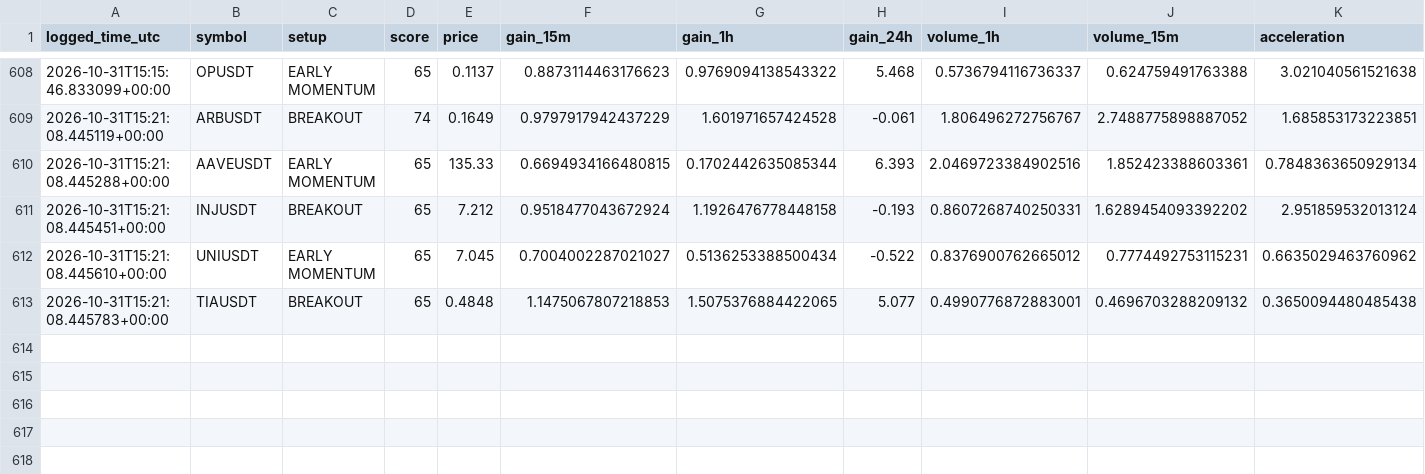
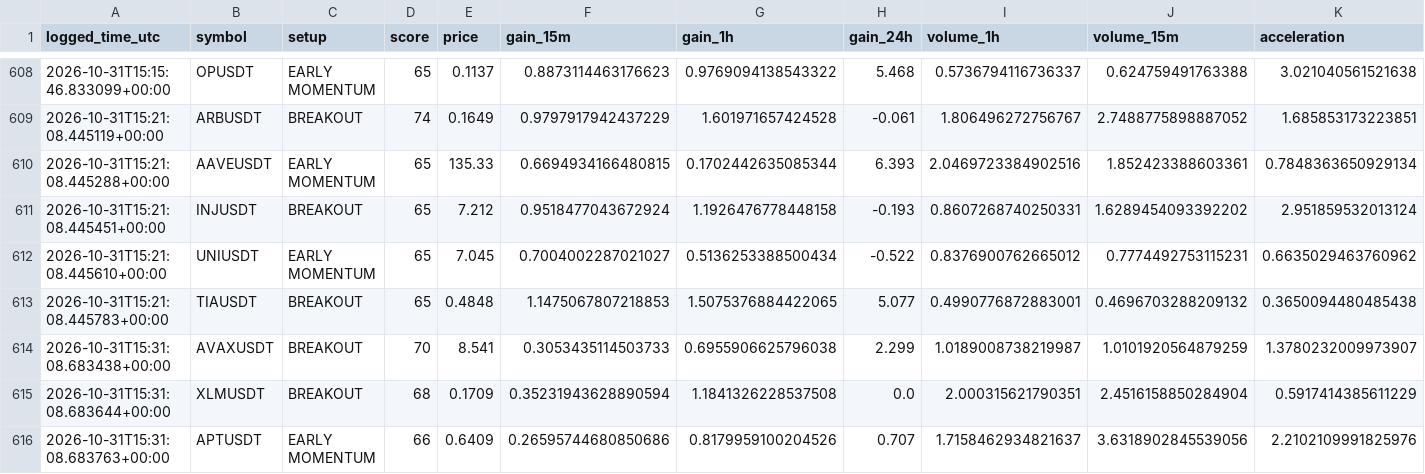
Before and after one commit to islam1977/v3, a CSV file: early_watch_log.csv, drawn as a sheet; only a part is shown, gaps mark what is left out; rows hold the shown columns only; the diff names each change by its address in the sheet, - before the commit and + after, or states it on an @@ line.

```diff
--- a/early_watch_log.csv
+++ b/early_watch_log.csv
+row 614: 2026-10-31T15:31:08.683438+00:00 | AVAXUSDT | BREAKOUT | 70 | 8.541 | 0.3053435114503733 | 0.6955906625796038 | 2.299 | 1.0189008738219987 | 1.0101920564879259 | 1.3780232009973907
+row 615: 2026-10-31T15:31:08.683644+00:00 | XLMUSDT | BREAKOUT | 68 | 0.1709 | 0.35231943628890594 | 1.1841326228537508 | 0.0 | 2.000315621790351 | 2.4516158850284904 | 0.5917414385611229
+row 616: 2026-10-31T15:31:08.683763+00:00 | APTUSDT | EARLY MOMENTUM | 66 | 0.6409 | 0.26595744680850686 | 0.8179959100204526 | 0.707 | 1.7158462934821637 | 3.6318902845539056 | 2.2102109991825976
```
Also changed, not shown: early_scan_diagnostics.csv, 1 other file.
